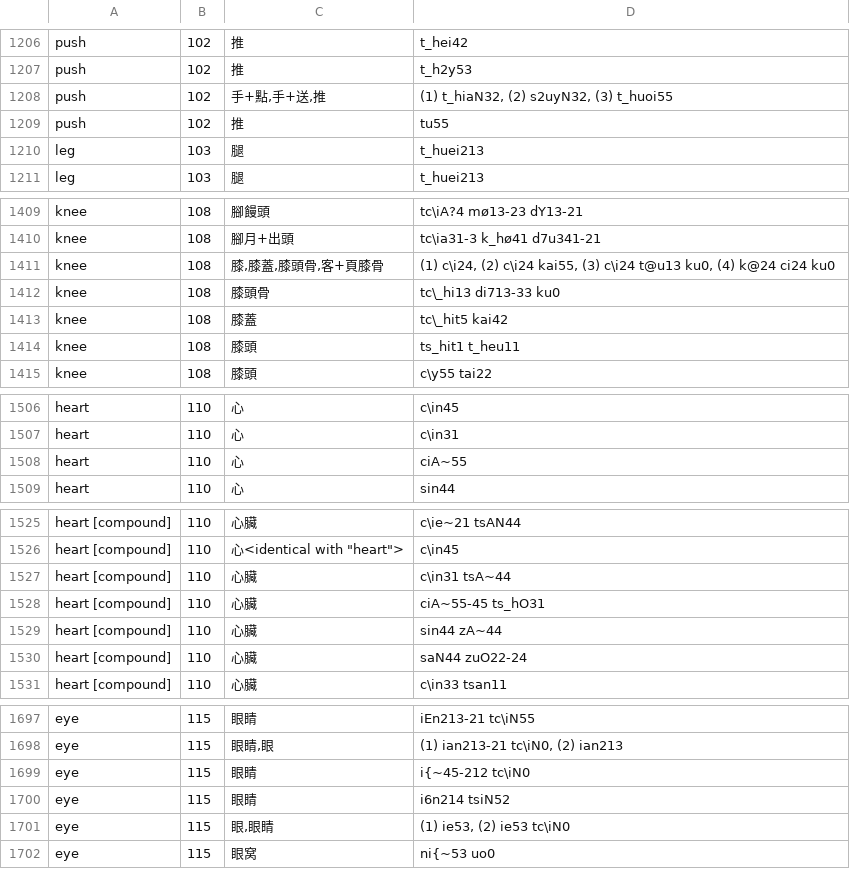
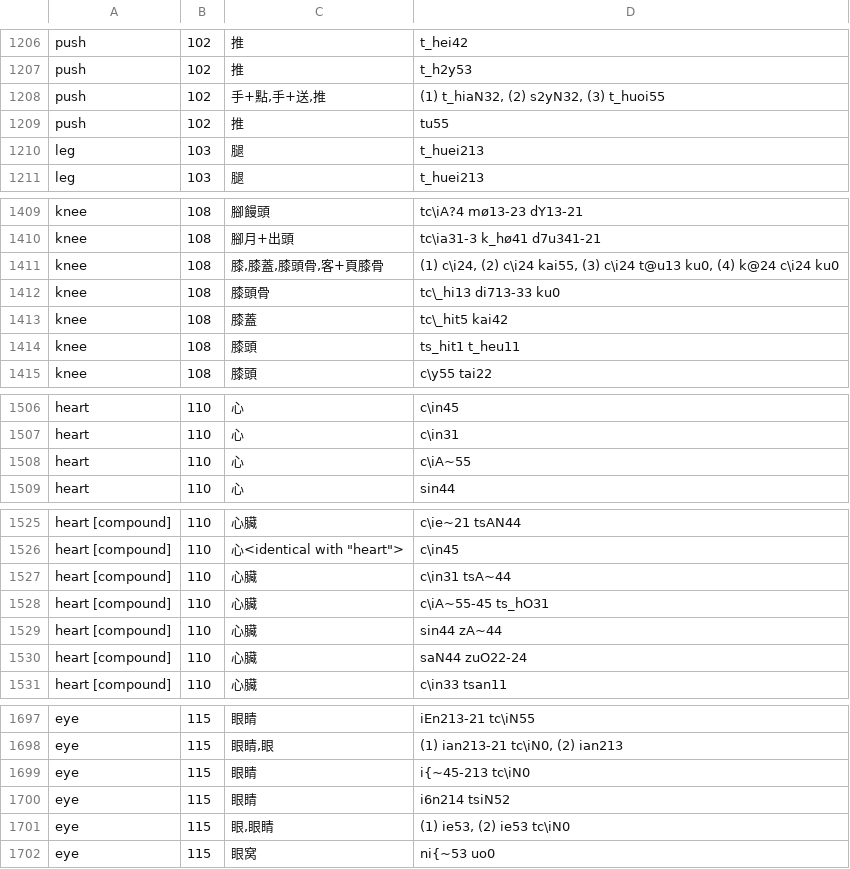
Before and after one commit to digling/cddb, a TSV file: datasets/Liu2007/raw/chinese-master.tsv, drawn as a sheet; only a part is shown, gaps mark what is left out; the diff covers the shown part only.

```diff
--- a/datasets/Liu2007/raw/chinese-master.tsv
+++ b/datasets/Liu2007/raw/chinese-master.tsv
@@ -1207,3 +1207,3 @@ push	102	推	t_hei42
 push	102	推	t_h2y53
-push	102	手+點,手+送,推	(1) t_hiaN32, (2) s2uyN32, (3) t_huoi55
+push	102	手+點,手+送,推	(1) t_hiaN32, (2) s2yN32, (3) t_huoi55
 push	102	推	tu55
@@ -1410,3 +1410,3 @@ knee	108	腳饅頭	tc\iA?4 mø13-23 dY13-21
 knee	108	腳月+出頭	tc\ia31-3 k_hø41 d7u341-21
-knee	108	膝,膝蓋,膝頭骨,客+頁膝骨	(1) c\i24, (2) c\i24 kai55, (3) c\i24 t@u13 ku0, (4) k@24 ci24 ku0
+knee	108	膝,膝蓋,膝頭骨,客+頁膝骨	(1) c\i24, (2) c\i24 kai55, (3) c\i24 t@u13 ku0, (4) k@24 c\i24 ku0
 knee	108	膝頭骨	tc\_hi13 di713-33 ku0
@@ -1507,3 +1507,3 @@ heart	110	心	c\in45
 heart	110	心	c\in31
-heart	110	心	ciA~55
+heart	110	心	c\iA~55
 heart	110	心	sin44
@@ -1527,3 +1527,3 @@ heart [compound]	110	心<identical with "heart">	c\in45
 heart [compound]	110	心臟	c\in31 tsA~44
-heart [compound]	110	心臟	ciA~55-45 ts_hO31
+heart [compound]	110	心臟	c\iA~55-45 ts_hO31
 heart [compound]	110	心臟	sin44 zA~44
@@ -1698,3 +1698,3 @@ eye	115	眼睛	iEn213-21 tc\iN55
 eye	115	眼睛,眼	(1) ian213-21 tc\iN0, (2) ian213
-eye	115	眼睛	i{~45-212 tc\iN0
+eye	115	眼睛	i{~45-213 tc\iN0
 eye	115	眼睛	i6n214 tsiN52
```
Also changed, not shown: 14 edited cells elsewhere in this file, 1 other file.
